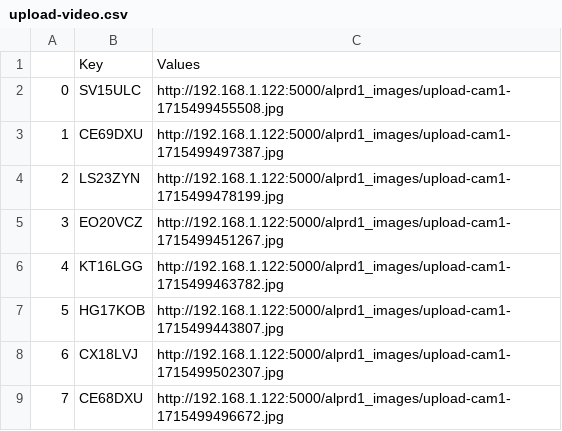
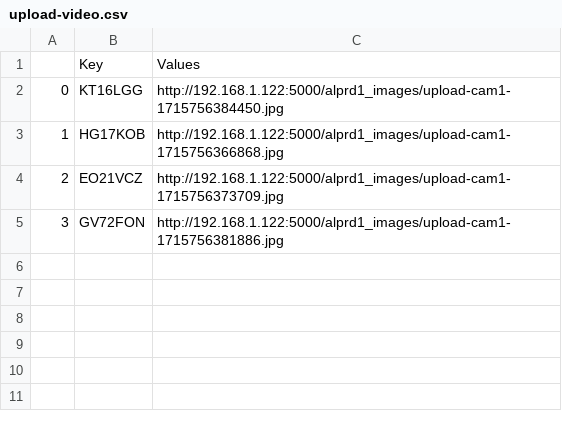
Before and after one commit to micrometre/microanpr, a CSV file: flaskalpr/data/upload-video.csv, drawn as a sheet.

```diff
--- a/flaskalpr/data/upload-video.csv
+++ b/flaskalpr/data/upload-video.csv
@@ -1,9 +1,5 @@
 	Key	Values
-0	SV15ULC	http://192.168.1.122:5000/alprd1_images/upload-cam1-1715499455508.jpg
-1	CE69DXU	http://192.168.1.122:5000/alprd1_images/upload-cam1-1715499497387.jpg
-2	LS23ZYN	http://192.168.1.122:5000/alprd1_images/upload-cam1-1715499478199.jpg
-3	EO20VCZ	http://192.168.1.122:5000/alprd1_images/upload-cam1-1715499451267.jpg
-4	KT16LGG	http://192.168.1.122:5000/alprd1_images/upload-cam1-1715499463782.jpg
-5	HG17KOB	http://192.168.1.122:5000/alprd1_images/upload-cam1-1715499443807.jpg
-6	CX18LVJ	http://192.168.1.122:5000/alprd1_images/upload-cam1-1715499502307.jpg
-7	CE68DXU	http://192.168.1.122:5000/alprd1_images/upload-cam1-1715499496672.jpg
+0	KT16LGG	http://192.168.1.122:5000/alprd1_images/upload-cam1-1715756384450.jpg
+1	HG17KOB	http://192.168.1.122:5000/alprd1_images/upload-cam1-1715756366868.jpg
+2	EO21VCZ	http://192.168.1.122:5000/alprd1_images/upload-cam1-1715756373709.jpg
+3	GV72FON	http://192.168.1.122:5000/alprd1_images/upload-cam1-1715756381886.jpg
```
Also changed, not shown: 11 other files.
